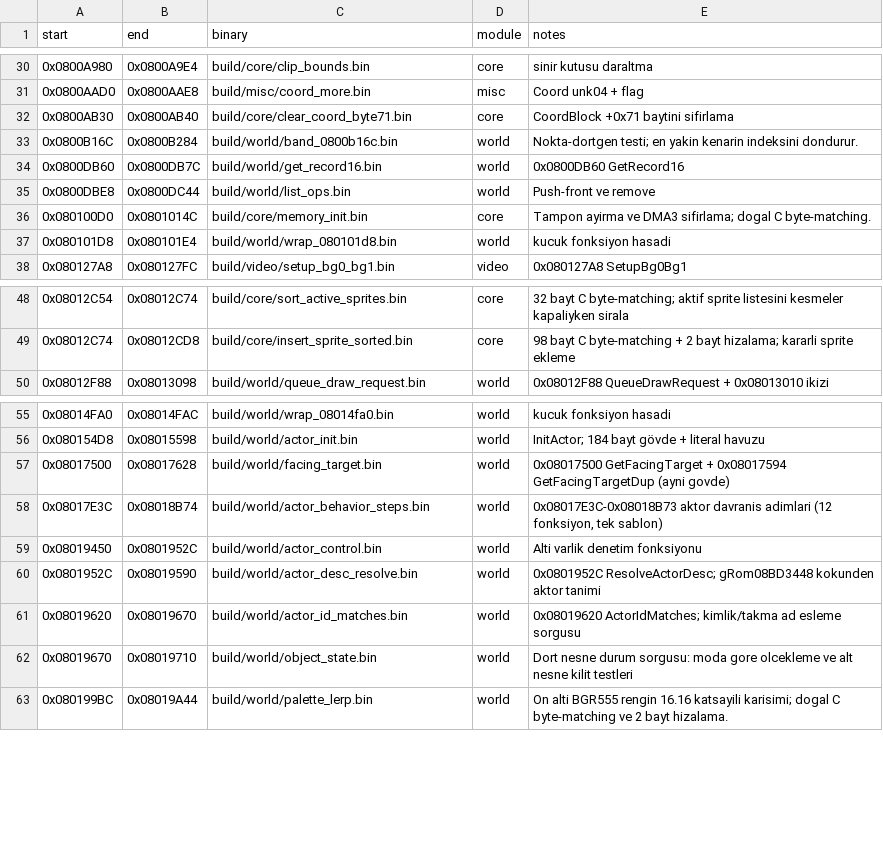
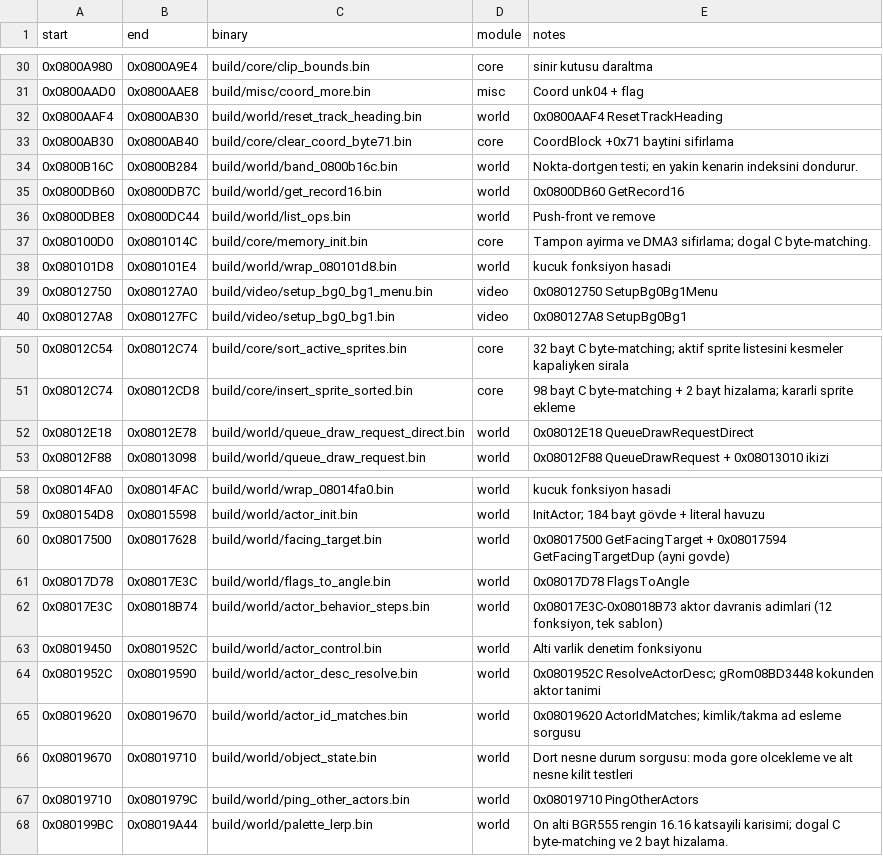
Before and after one commit to ahm3texe/gta-advance, a CSV file: data/matching_regions.csv, drawn as a sheet; only a part is shown, gaps mark what is left out; the diff covers the shown part only.

```diff
--- a/data/matching_regions.csv
+++ b/data/matching_regions.csv
@@ -31,2 +31,3 @@ start,end,binary,module,notes
 0x0800AAD0,0x0800AAE8,build/misc/coord_more.bin,misc,Coord unk04 + flag
+0x0800AAF4,0x0800AB30,build/world/reset_track_heading.bin,world,0x0800AAF4 ResetTrackHeading
 0x0800AB30,0x0800AB40,build/core/clear_coord_byte71.bin,core,CoordBlock +0x71 baytini sifirlama
@@ -37,2 +38,3 @@ start,end,binary,module,notes
 0x080101D8,0x080101E4,build/world/wrap_080101d8.bin,world,kucuk fonksiyon hasadi
+0x08012750,0x080127A0,build/video/setup_bg0_bg1_menu.bin,video,0x08012750 SetupBg0Bg1Menu
 0x080127A8,0x080127FC,build/video/setup_bg0_bg1.bin,video,0x080127A8 SetupBg0Bg1
@@ -49,2 +51,3 @@ start,end,binary,module,notes
 0x08012C74,0x08012CD8,build/core/insert_sprite_sorted.bin,core,98 bayt C byte-matching + 2 bayt hizalama; kararli sprite ekleme
+0x08012E18,0x08012E78,build/world/queue_draw_request_direct.bin,world,0x08012E18 QueueDrawRequestDirect
 0x08012F88,0x08013098,build/world/queue_draw_request.bin,world,0x08012F88 QueueDrawRequest + 0x08013010 ikizi
@@ -57,2 +60,3 @@ start,end,binary,module,notes
 0x08017500,0x08017628,build/world/facing_target.bin,world,0x08017500 GetFacingTarget + 0x08017594 GetFacingTargetDup (ayni govde)
+0x08017D78,0x08017E3C,build/world/flags_to_angle.bin,world,0x08017D78 FlagsToAngle
 0x08017E3C,0x08018B74,build/world/actor_behavior_steps.bin,world,"0x08017E3C-0x08018B73 aktor davranis adimlari (12 fonksiyon, tek sablon)"
@@ -62,2 +66,3 @@ start,end,binary,module,notes
 0x08019670,0x08019710,build/world/object_state.bin,world,Dort nesne durum sorgusu: moda gore olcekleme ve alt nesne kilit testleri
+0x08019710,0x0801979C,build/world/ping_other_actors.bin,world,0x08019710 PingOtherActors
 0x080199BC,0x08019A44,build/world/palette_lerp.bin,world,On alti BGR555 rengin 16.16 katsayili karisimi; dogal C byte-matching ve 2 bayt hizalama.
```
Also changed, not shown: 6 added rows elsewhere in this file, data/c_sources.csv, data/functions.csv, 22 other files.
